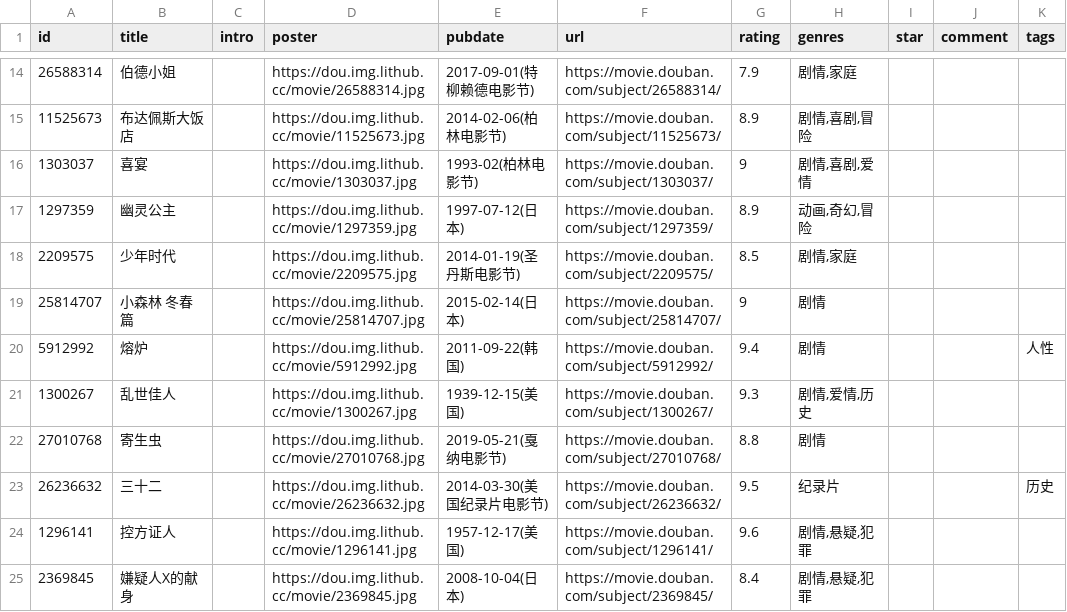
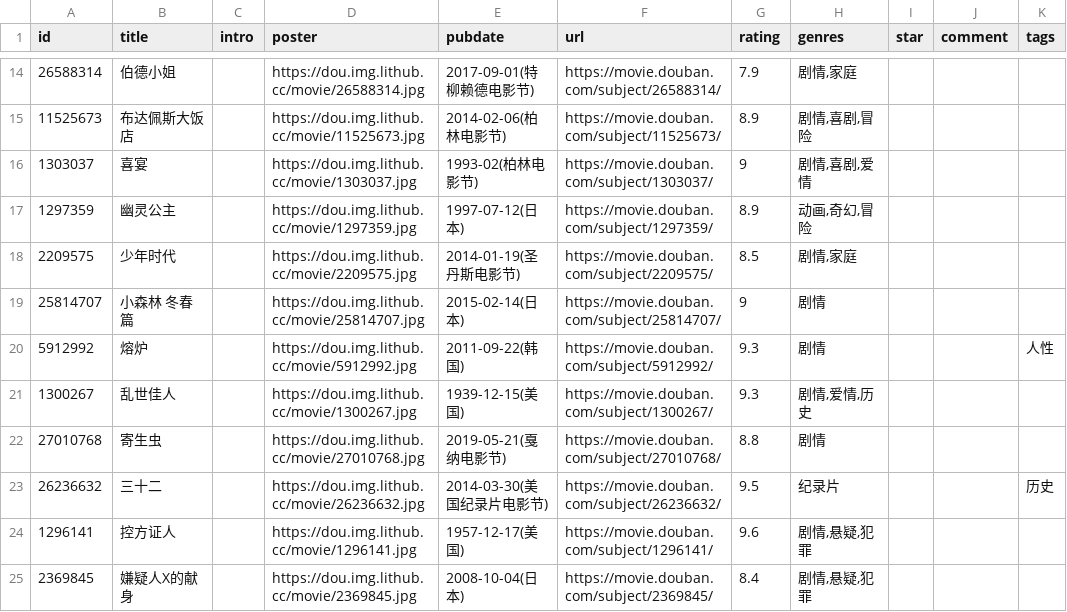
Before and after one commit to ihavenoideaa/hideaway-Pages, a CSV file: data/douban/wish/movie.csv, drawn as a sheet; only a part is shown, gaps mark what is left out; the diff names each change by its address in the sheet, - before the commit and + after, or states it on an @@ line.

Commit message:
chore: update douban data

```diff
--- a/data/douban/wish/movie.csv
+++ b/data/douban/wish/movie.csv
-G20 (rating): 9.4
+G20 (rating): 9.3
```
